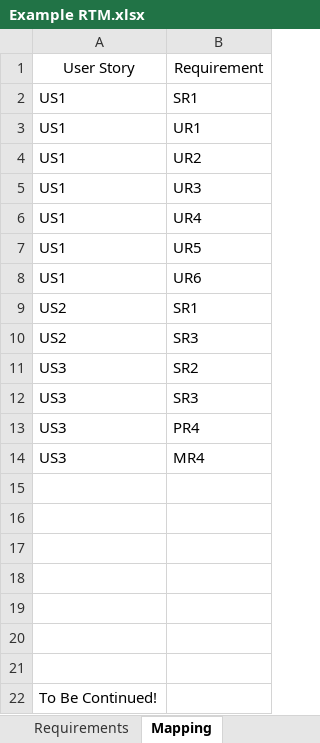
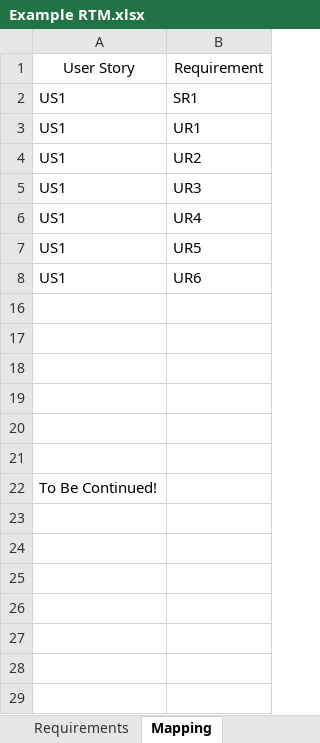
Before and after one commit to EricTrainingRev/241209-JWA, an Excel workbook: Project 1/Example RTM.xlsx, sheet Mapping, drawn as a sheet; values as stored, in another font and other column widths than the file's, no borders; table styles not drawn; the diff names each change by its address in the sheet, - before the commit and + after, or states it on an @@ line.

```diff
--- a/Project 1/Example RTM.xlsx (sheet Mapping)
+++ b/Project 1/Example RTM.xlsx (sheet Mapping)
@@ row 9 hidden: US2 | SR1 @@
@@ row 10 hidden: US2 | SR3 @@
@@ row 11 hidden: US3 | SR2 @@
@@ row 12 hidden: US3 | SR3 @@
@@ row 13 hidden: US3 | PR4 @@
@@ row 14 hidden: US3 | MR4 @@
-row 15: (empty)
```
Also changed, not shown: sheet Acceptance Criteria Short, 2 other files.
